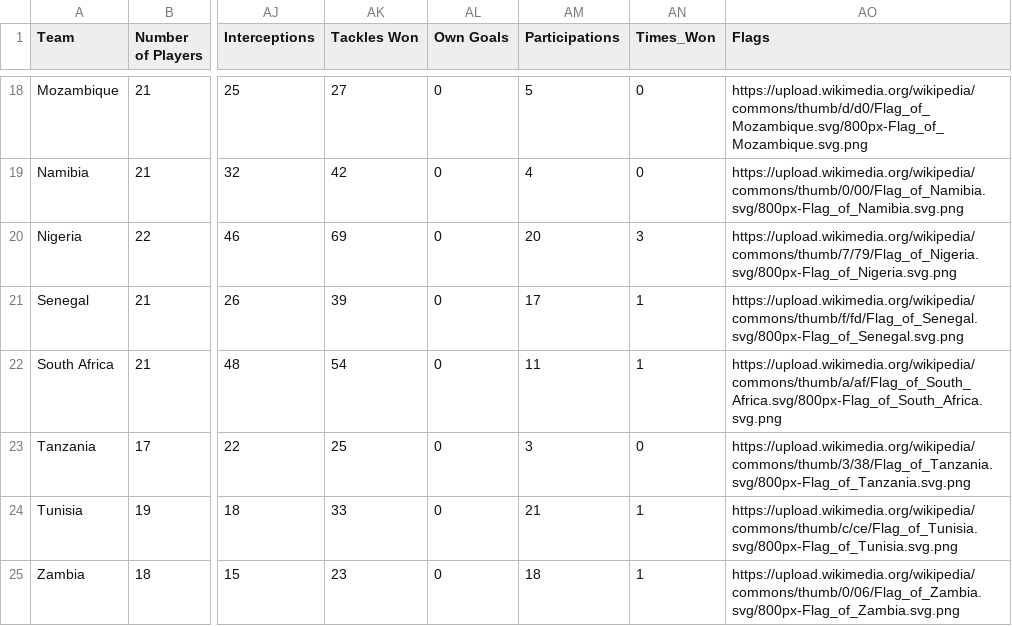
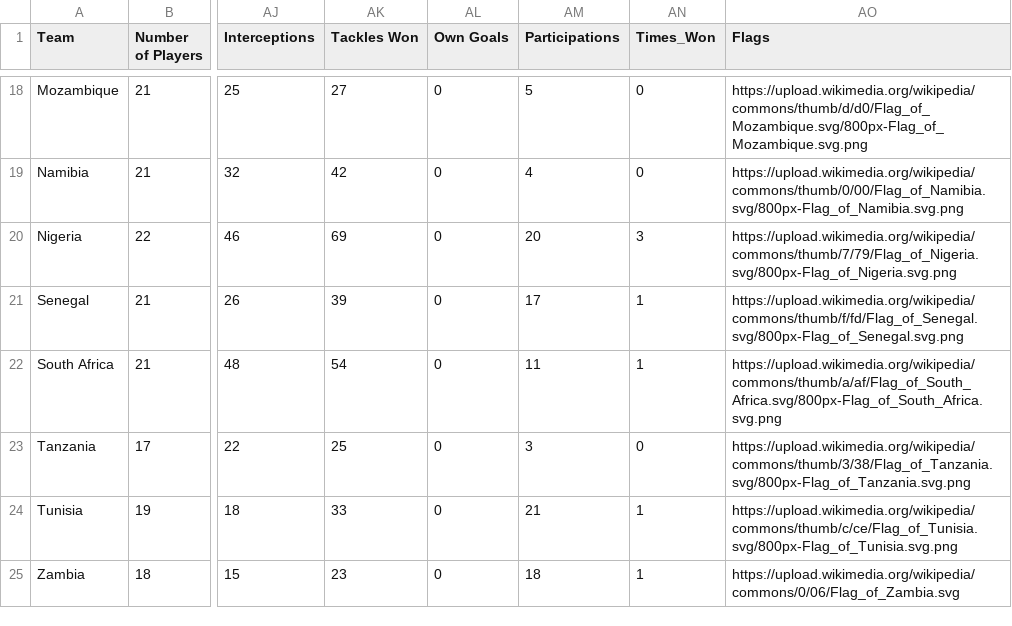
Before and after one commit to TeamXGroup/AFCON23-Streamlit-Dashboard, a CSV file: Datasets/AFCON Squads Stats.csv, drawn as a sheet; only a part is shown, gaps mark what is left out; the diff names each change by its address in the sheet, - before the commit and + after, or states it on an @@ line.

Commit message:
Update AFCON Squads Stats.csv

```diff
--- a/Datasets/AFCON Squads Stats.csv
+++ b/Datasets/AFCON Squads Stats.csv
-AO25 (Flags): https://upload.wikimedia.org/wikipedia/commons/thumb/0/06/Flag_of_Zambia.svg/800px-Flag_of_Zambia.svg.png
+AO25 (Flags): https://upload.wikimedia.org/wikipedia/commons/0/06/Flag_of_Zambia.svg
```
